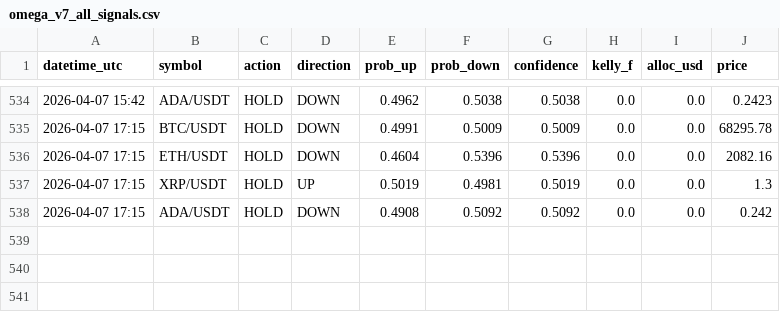
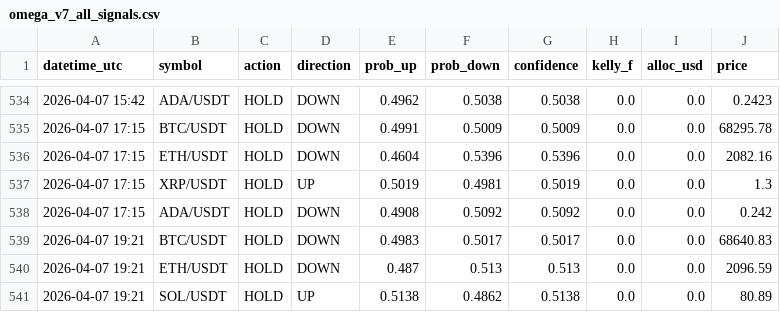
Before and after one commit to Jeanwrld/omega-bot, a CSV file: omega_v7_all_signals.csv, drawn as a sheet; only a part is shown, gaps mark what is left out.

Commit message:
📡 v7 Signals 2026-04-07 19:21 UTC

```diff
--- a/omega_v7_all_signals.csv
+++ b/omega_v7_all_signals.csv
@@ -538 +538,4 @@ datetime_utc,symbol,action,direction,prob_up,prob_down,confidence,kelly_f,alloc_
 2026-04-07 17:15,ADA/USDT,HOLD,DOWN,0.4908,0.5092,0.5092,0.0,0.0,0.242
+2026-04-07 19:21,BTC/USDT,HOLD,DOWN,0.4983,0.5017,0.5017,0.0,0.0,68640.83
+2026-04-07 19:21,ETH/USDT,HOLD,DOWN,0.487,0.513,0.513,0.0,0.0,2096.59
+2026-04-07 19:21,SOL/USDT,HOLD,UP,0.5138,0.4862,0.5138,0.0,0.0,80.89
```
